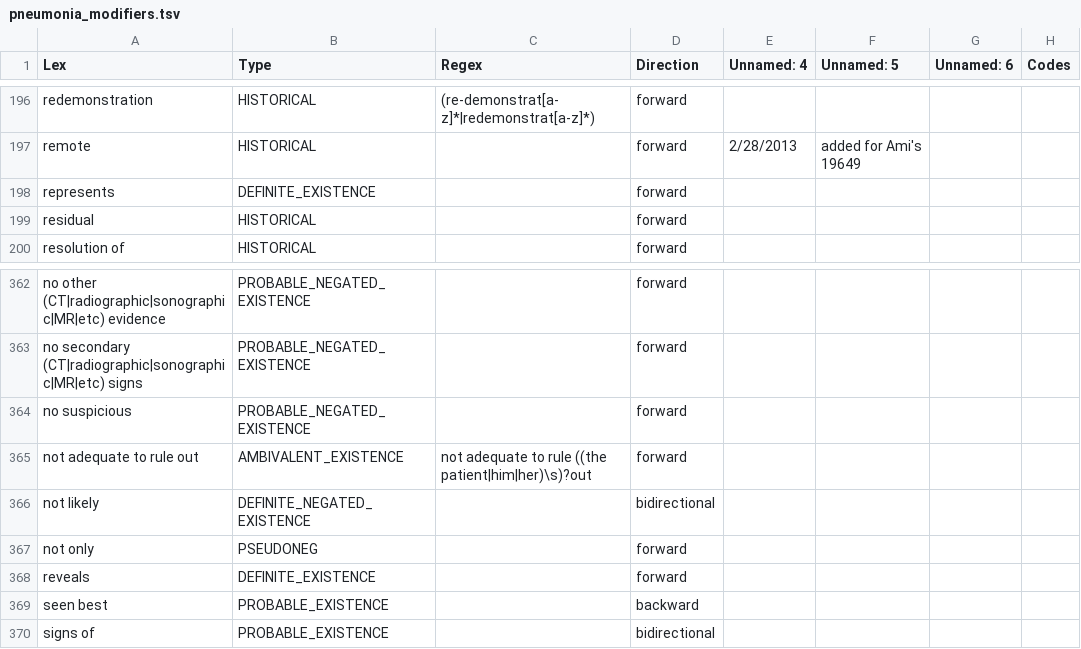
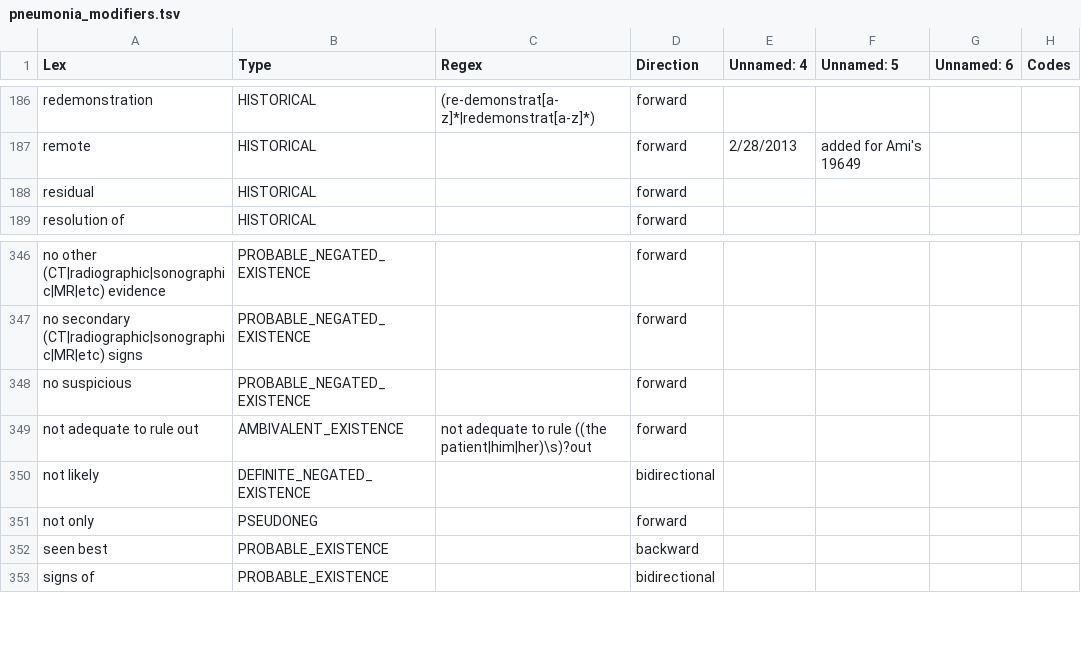
Before and after one commit to UUDBMI/anu_masterclass, a TSV file: KB/pneumonia_modifiers.tsv, drawn as a sheet; only a part is shown, gaps mark what is left out; the diff covers the shown part only.

Commit message:
deleted definite existence from tsv

```diff
--- a/KB/pneumonia_modifiers.tsv
+++ b/KB/pneumonia_modifiers.tsv
@@ -197,3 +187,2 @@ redemonstration	HISTORICAL	(re-demonstrat[a-z]*|redemonstrat[a-z]*)	forward
 remote	HISTORICAL		forward	2/28/2013	added for Ami's 19649		
-represents	DEFINITE_EXISTENCE		forward				
 residual	HISTORICAL		forward				
@@ -367,3 +351,2 @@ not likely	DEFINITE_NEGATED_EXISTENCE		bidirectional
 not only	PSEUDONEG		forward				
-reveals	DEFINITE_EXISTENCE		forward				
 seen best	PROBABLE_EXISTENCE		backward				
```
Also changed, not shown: 15 removed rows elsewhere in this file.
